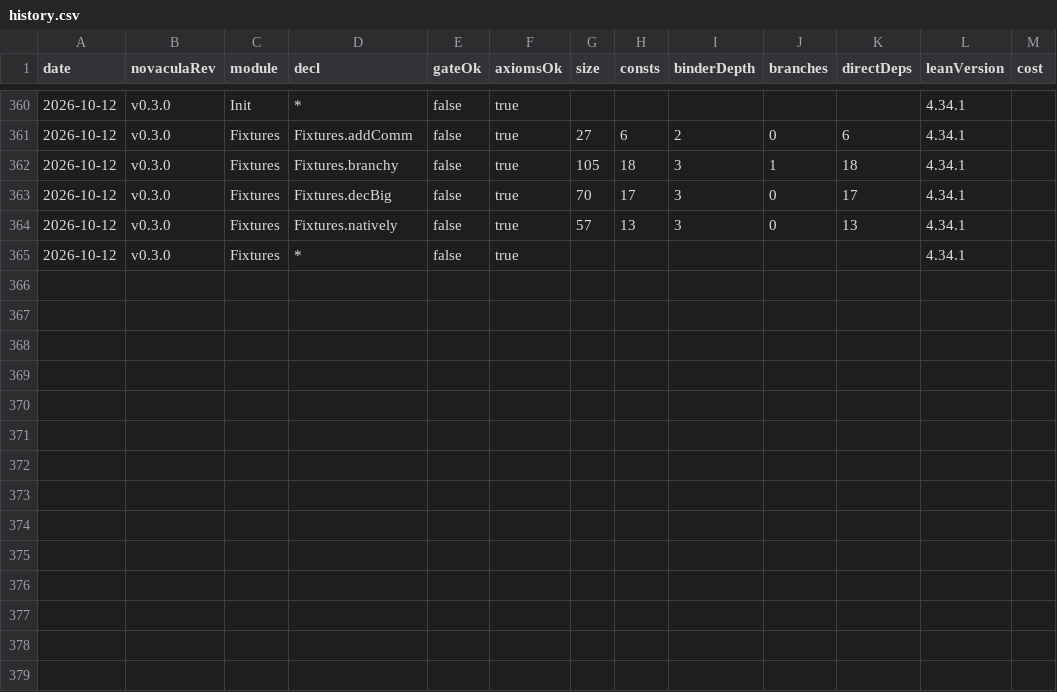
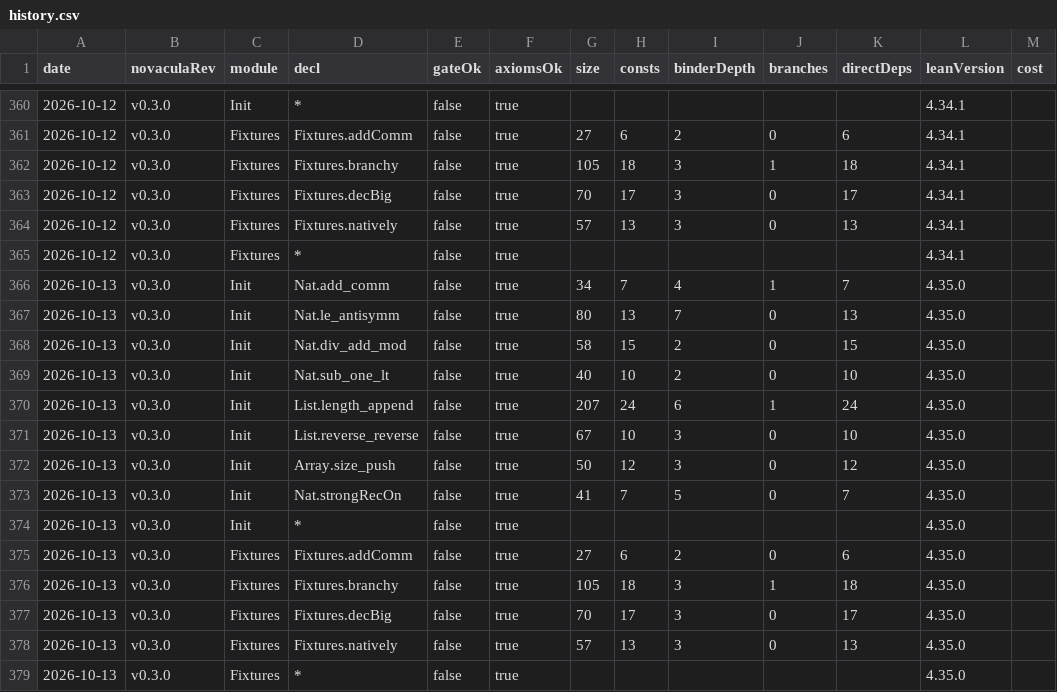
Before and after one commit to RianKoja/novacula-history, a CSV file: history.csv, drawn as a sheet; only a part is shown, gaps mark what is left out; the diff names each change by its address in the sheet, - before the commit and + after, or states it on an @@ line.

```diff
--- a/history.csv
+++ b/history.csv
+row 366: 2026-10-13 | v0.3.0 | Init | Nat.add_comm | false | true | 34 | 7 | 4 | 1 | 7 | 4.35.0
+row 367: 2026-10-13 | v0.3.0 | Init | Nat.le_antisymm | false | true | 80 | 13 | 7 | 0 | 13 | 4.35.0
+row 368: 2026-10-13 | v0.3.0 | Init | Nat.div_add_mod | false | true | 58 | 15 | 2 | 0 | 15 | 4.35.0
+row 369: 2026-10-13 | v0.3.0 | Init | Nat.sub_one_lt | false | true | 40 | 10 | 2 | 0 | 10 | 4.35.0
+row 370: 2026-10-13 | v0.3.0 | Init | List.length_append | false | true | 207 | 24 | 6 | 1 | 24 | 4.35.0
+row 371: 2026-10-13 | v0.3.0 | Init | List.reverse_reverse | false | true | 67 | 10 | 3 | 0 | 10 | 4.35.0
+row 372: 2026-10-13 | v0.3.0 | Init | Array.size_push | false | true | 50 | 12 | 3 | 0 | 12 | 4.35.0
+row 373: 2026-10-13 | v0.3.0 | Init | Nat.strongRecOn | false | true | 41 | 7 | 5 | 0 | 7 | 4.35.0
+row 374: 2026-10-13 | v0.3.0 | Init | * | false | true |  |  |  |  |  | 4.35.0
+row 375: 2026-10-13 | v0.3.0 | Fixtures | Fixtures.addComm | false | true | 27 | 6 | 2 | 0 | 6 | 4.35.0
+row 376: 2026-10-13 | v0.3.0 | Fixtures | Fixtures.branchy | false | true | 105 | 18 | 3 | 1 | 18 | 4.35.0
+row 377: 2026-10-13 | v0.3.0 | Fixtures | Fixtures.decBig | false | true | 70 | 17 | 3 | 0 | 17 | 4.35.0
+row 378: 2026-10-13 | v0.3.0 | Fixtures | Fixtures.natively | false | true | 57 | 13 | 3 | 0 | 13 | 4.35.0
+row 379: 2026-10-13 | v0.3.0 | Fixtures | * | false | true |  |  |  |  |  | 4.35.0
```
Also changed, not shown: 1 other file.
